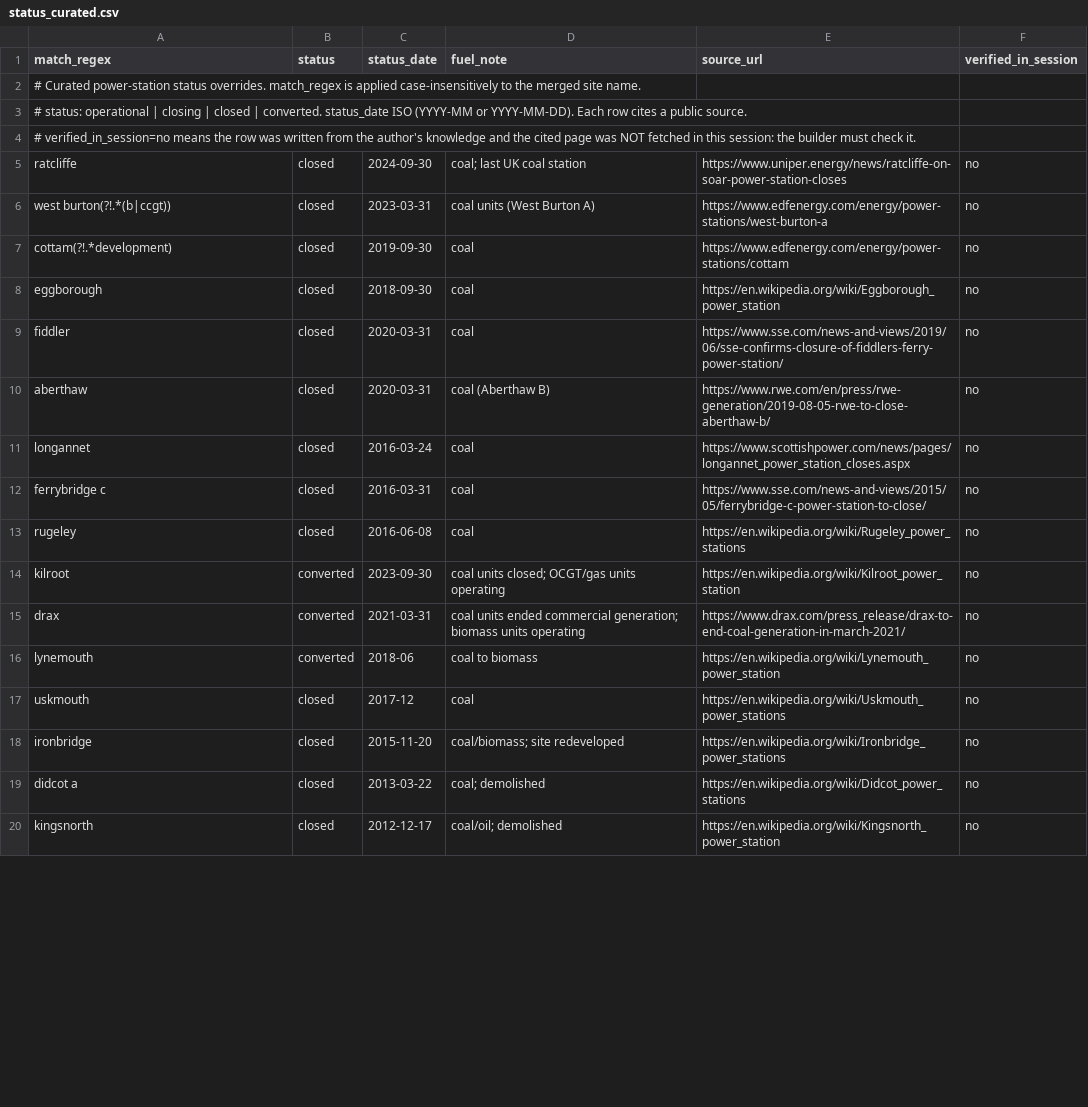
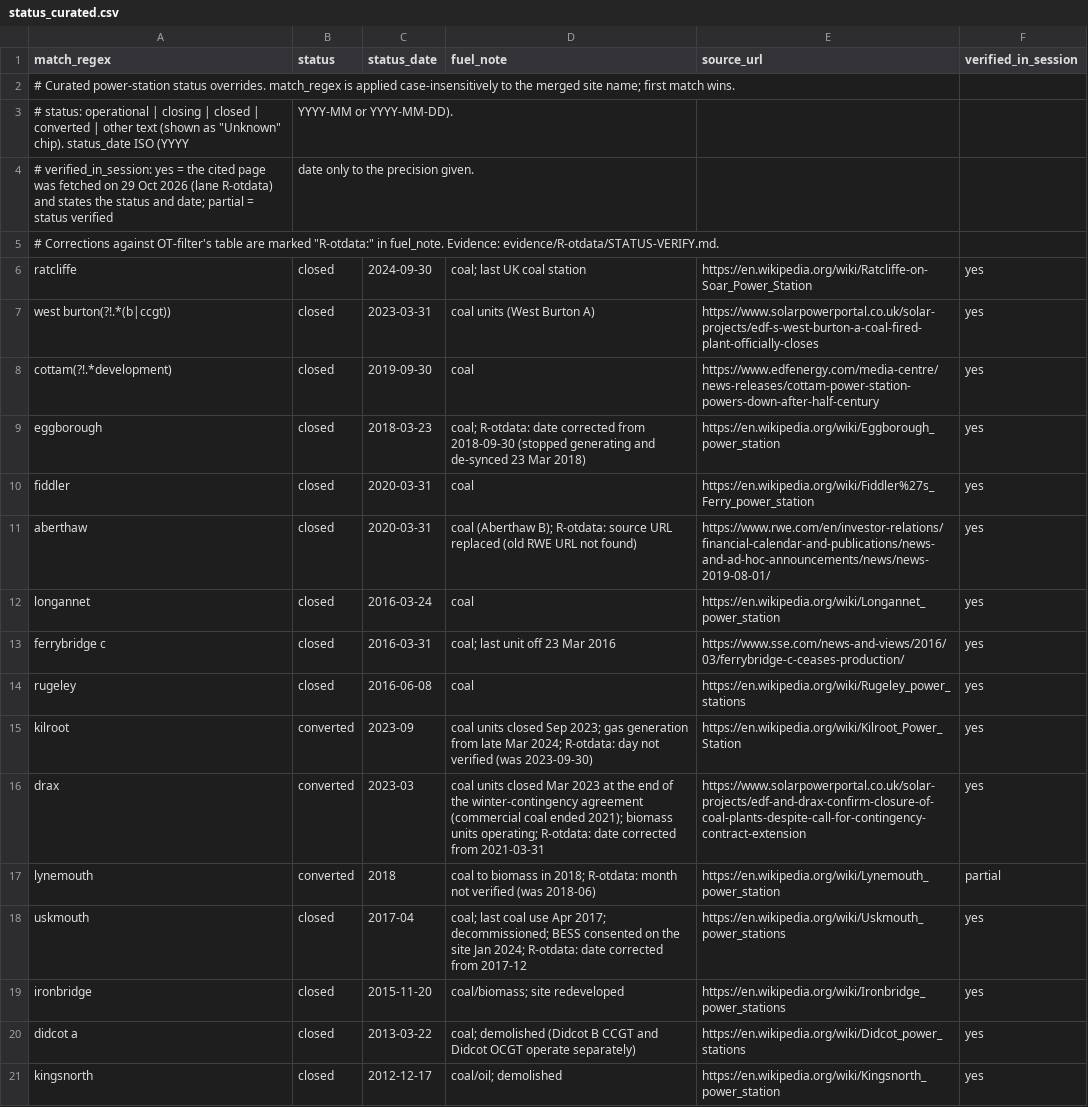
Before and after one commit to Ventusltd/gridatlas, a CSV file: tools/offtakers/filter/status_curated.csv, drawn as a sheet; only a part is shown; the diff covers the shown part only.

```diff
--- a/tools/offtakers/filter/status_curated.csv
+++ b/tools/offtakers/filter/status_curated.csv
@@ -1,20 +1,21 @@
 match_regex,status,status_date,fuel_note,source_url,verified_in_session
-# Curated power-station status overrides. match_regex is applied case-insensitively to the merged site name.
-# status: operational | closing | closed | converted. status_date ISO (YYYY-MM or YYYY-MM-DD). Each row cites a public source.
-# verified_in_session=no means the row was written from the author's knowledge and the cited page was NOT fetched in this session: the builder must check it.
-ratcliffe,closed,2024-09-30,coal; last UK coal station,https://www.uniper.energy/news/ratcliffe-on-soar-power-station-closes,no
-west burton(?!.*(b|ccgt)),closed,2023-03-31,coal units (West Burton A),https://www.edfenergy.com/energy/power-stations/west-burton-a,no
-cottam(?!.*development),closed,2019-09-30,coal,https://www.edfenergy.com/energy/power-stations/cottam,no
-eggborough,closed,2018-09-30,coal,https://en.wikipedia.org/wiki/Eggborough_power_station,no
-fiddler,closed,2020-03-31,coal,https://www.sse.com/news-and-views/2019/06/sse-confirms-closure-of-fiddlers-ferry-power-station/,no
-aberthaw,closed,2020-03-31,coal (Aberthaw B),https://www.rwe.com/en/press/rwe-generation/2019-08-05-rwe-to-close-aberthaw-b/,no
-longannet,closed,2016-03-24,coal,https://www.scottishpower.com/news/pages/longannet_power_station_closes.aspx,no
-ferrybridge c,closed,2016-03-31,coal,https://www.sse.com/news-and-views/2015/05/ferrybridge-c-power-station-to-close/,no
-rugeley,closed,2016-06-08,coal,https://en.wikipedia.org/wiki/Rugeley_power_stations,no
-kilroot,converted,2023-09-30,coal units closed; OCGT/gas units operating,https://en.wikipedia.org/wiki/Kilroot_power_station,no
-drax,converted,2021-03-31,coal units ended commercial generation; biomass units operating,https://www.drax.com/press_release/drax-to-end-coal-generation-in-march-2021/,no
-lynemouth,converted,2018-06,coal to biomass,https://en.wikipedia.org/wiki/Lynemouth_power_station,no
-uskmouth,closed,2017-12,coal,https://en.wikipedia.org/wiki/Uskmouth_power_stations,no
-ironbridge,closed,2015-11-20,coal/biomass; site redeveloped,https://en.wikipedia.org/wiki/Ironbridge_power_stations,no
-didcot a,closed,2013-03-22,coal; demolished,https://en.wikipedia.org/wiki/Didcot_power_stations,no
-kingsnorth,closed,2012-12-17,coal/oil; demolished,https://en.wikipedia.org/wiki/Kingsnorth_power_station,no
+# Curated power-station status overrides. match_regex is applied case-insensitively to the merged site name; first match wins.
+# status: operational | closing | closed | converted | other text (shown as "Unknown" chip). status_date ISO (YYYY, YYYY-MM or YYYY-MM-DD).
+# verified_in_session: yes = the cited page was fetched on 29 Oct 2026 (lane R-otdata) and states the status and date; partial = status verified, date only to the precision given.
+# Corrections against OT-filter's table are marked "R-otdata:" in fuel_note. Evidence: evidence/R-otdata/STATUS-VERIFY.md.
+ratcliffe,closed,2024-09-30,coal; last UK coal station,https://en.wikipedia.org/wiki/Ratcliffe-on-Soar_Power_Station,yes
+west burton(?!.*(b|ccgt)),closed,2023-03-31,coal units (West Burton A),https://www.solarpowerportal.co.uk/solar-projects/edf-s-west-burton-a-coal-fired-plant-officially-closes,yes
+cottam(?!.*development),closed,2019-09-30,coal,https://www.edfenergy.com/media-centre/news-releases/cottam-power-station-powers-down-after-half-century,yes
+eggborough,closed,2018-03-23,coal; R-otdata: date corrected from 2018-09-30 (stopped generating and de-synced 23 Mar 2018),https://en.wikipedia.org/wiki/Eggborough_power_station,yes
+fiddler,closed,2020-03-31,coal,https://en.wikipedia.org/wiki/Fiddler%27s_Ferry_power_station,yes
+aberthaw,closed,2020-03-31,coal (Aberthaw B); R-otdata: source URL replaced (old RWE URL not found),https://www.rwe.com/en/investor-relations/financial-calendar-and-publications/news-and-ad-hoc-announcements/news/news-2019-08-01/,yes
+longannet,closed,2016-03-24,coal,https://en.wikipedia.org/wiki/Longannet_power_station,yes
+ferrybridge c,closed,2016-03-31,coal; last unit off 23 Mar 2016,https://www.sse.com/news-and-views/2016/03/ferrybridge-c-ceases-production/,yes
+rugeley,closed,2016-06-08,coal,https://en.wikipedia.org/wiki/Rugeley_power_stations,yes
+kilroot,converted,2023-09,coal units closed Sep 2023; gas generation from late Mar 2024; R-otdata: day not verified (was 2023-09-30),https://en.wikipedia.org/wiki/Kilroot_Power_Station,yes
+drax,converted,2023-03,coal units closed Mar 2023 at the end of the winter-contingency agreement (commercial coal ended 2021); biomass units operating; R-otdata: date corrected from 2021-03-31,https://www.solarpowerportal.co.uk/solar-projects/edf-and-drax-confirm-closure-of-coal-plants-despite-call-for-contingency-contract-extension,yes
+lynemouth,converted,2018,coal to biomass in 2018; R-otdata: month not verified (was 2018-06),https://en.wikipedia.org/wiki/Lynemouth_power_station,partial
+uskmouth,closed,2017-04,coal; last coal use Apr 2017; decommissioned; BESS consented on the site Jan 2024; R-otdata: date corrected from 2017-12,https://en.wikipedia.org/wiki/Uskmouth_power_stations,yes
+ironbridge,closed,2015-11-20,coal/biomass; site redeveloped,https://en.wikipedia.org/wiki/Ironbridge_power_stations,yes
+didcot a,closed,2013-03-22,coal; demolished (Didcot B CCGT and Didcot OCGT operate separately),https://en.wikipedia.org/wiki/Didcot_power_stations,yes
+kingsnorth,closed,2012-12-17,coal/oil; demolished,https://en.wikipedia.org/wiki/Kingsnorth_power_station,yes
```
Also changed, not shown: 2 added rows, 1 removed row and 51 edited cells elsewhere in this file, 8 other files.
